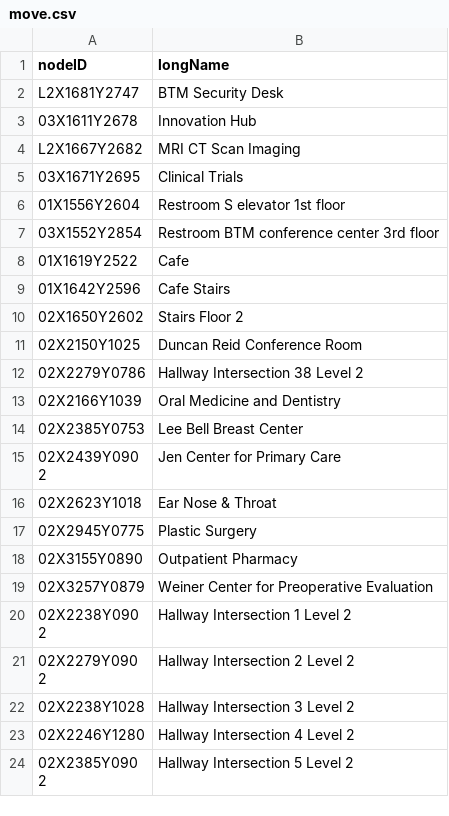
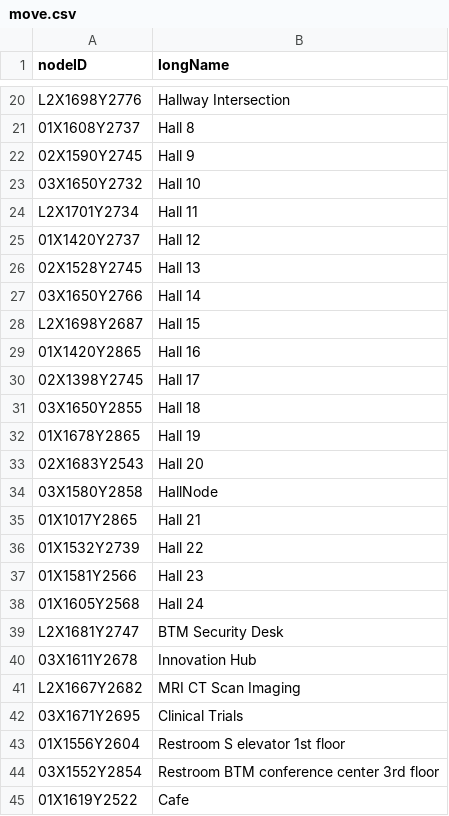
Before and after one commit to cehrensperger/CS3733-C23-Team-F-Project, a CSV file: src/main/resources/edu/wpi/FlashyFrogs/CSVFiles/move.csv, drawn as a sheet; only a part is shown, gaps mark what is left out; the shorter side is filled out with more unchanged rows; the diff covers the shown part only; the diff names each change by its address in the sheet, - before the commit and + after, or states it on an @@ line.

```diff
--- a/src/main/resources/edu/wpi/FlashyFrogs/CSVFiles/move.csv
+++ b/src/main/resources/edu/wpi/FlashyFrogs/CSVFiles/move.csv
+row 20: L2X1698Y2776 | Hallway Intersection
+row 21: 01X1608Y2737 | Hall 8
+row 22: 02X1590Y2745 | Hall 9
+row 23: 03X1650Y2732 | Hall 10
+row 24: L2X1701Y2734 | Hall 11
+row 25: 01X1420Y2737 | Hall 12
+row 26: 02X1528Y2745 | Hall 13
+row 27: 03X1650Y2766 | Hall 14
+row 28: L2X1698Y2687 | Hall 15
+row 29: 01X1420Y2865 | Hall 16
+row 30: 02X1398Y2745 | Hall 17
+row 31: 03X1650Y2855 | Hall 18
+row 32: 01X1678Y2865 | Hall 19
+row 33: 02X1683Y2543 | Hall 20
+row 34: 03X1580Y2858 | HallNode
+row 35: 01X1017Y2865 | Hall 21
+row 36: 01X1532Y2739 | Hall 22
+row 37: 01X1581Y2566 | Hall 23
+row 38: 01X1605Y2568 | Hall 24
```
Also changed, not shown: 23 added rows and 1 edited cell elsewhere in this file, src/main/resources/edu/wpi/FlashyFrogs/CSVFiles/locationName.csv, 5 other files.
